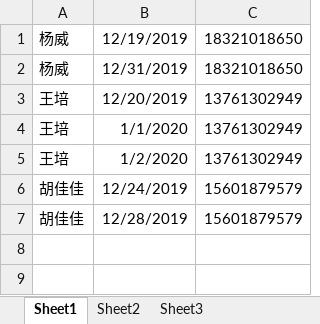
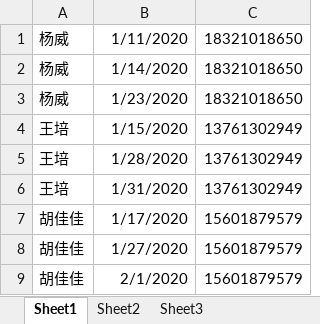
Before and after one commit to yoloyyyyyy/erp_duty_robot, an Excel workbook: src/main/resources/ERP值班.xlsx, sheet Sheet1, drawn as a sheet; values as stored, in another font and other column widths than the file's, no borders; addresses are those after the commit; the diff names each change by its address in the sheet, - before the commit and + after, or states it on an @@ line.

Commit message:
~ new duty

```diff
--- a/src/main/resources/ERP值班.xlsx (sheet Sheet1)
+++ b/src/main/resources/ERP值班.xlsx (sheet Sheet1)
-B1: 12/19/2019
+B1: 1/11/2020
-B2: 12/31/2019
+B2: 1/14/2020
+row 3: 杨威 | 1/23/2020 | 18321018650
-B4: 12/20/2019
+B4: 1/15/2020
-B5: 1/1/2020
+B5: 1/28/2020
-B6: 1/2/2020
+B6: 1/31/2020
-B7: 12/24/2019
+B7: 1/17/2020
+row 8: 胡佳佳 | 1/27/2020 | 15601879579
-B9: 12/28/2019
+B9: 2/1/2020
```
